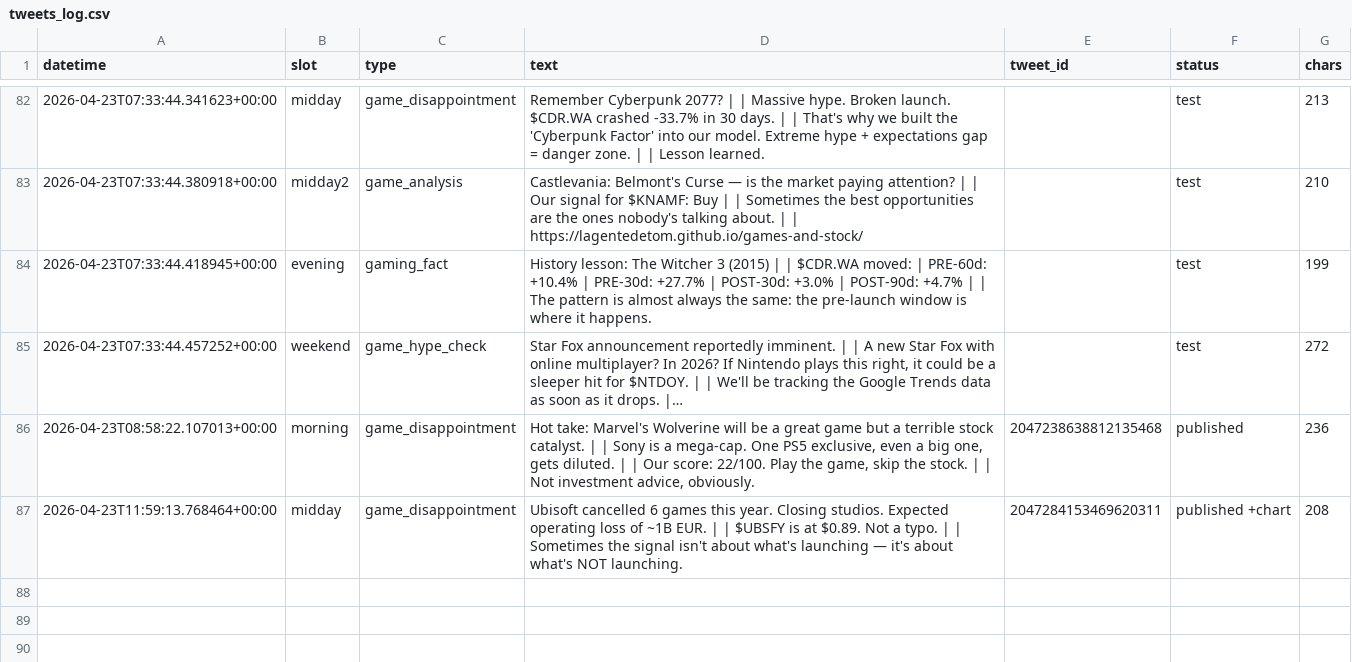
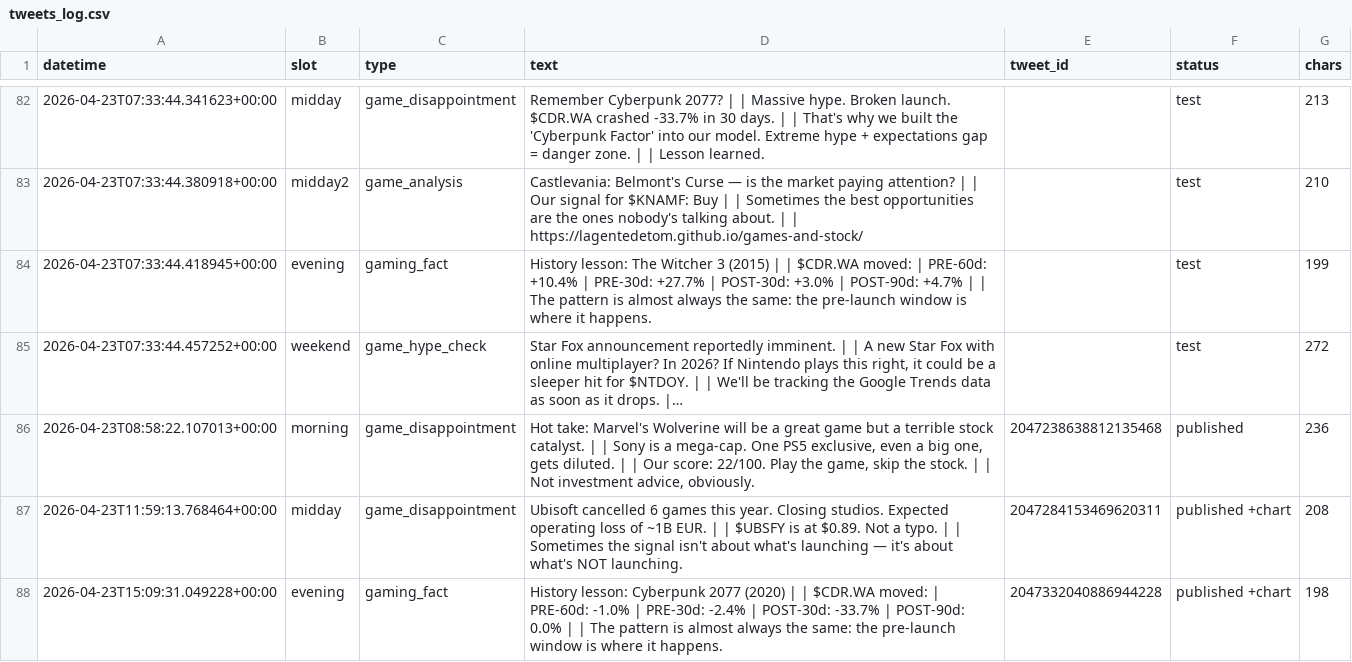
Before and after one commit to Lagentedetom/games-and-stock, a CSV file: data/tweets_log.csv, drawn as a sheet; only a part is shown, gaps mark what is left out; long unchanged cells end in …; the diff names each change by its address in the sheet, - before the commit and + after, or states it on an @@ line.

```diff
--- a/data/tweets_log.csv
+++ b/data/tweets_log.csv
+row 88: 2026-04-23T15:09:31.049228+00:00 | evening | gaming_fact | History lesson: Cyberpunk 2077 (2020) | | $CDR.WA moved: | PRE-60d: -1.0% | PRE-30d: -2.4% | POST-30d: -33.7% | POST-90d: 0.0% | | The pattern is almost always the same: the pre-launch window is where it happens. | 2047332040886944228 | published +chart | 198
```
